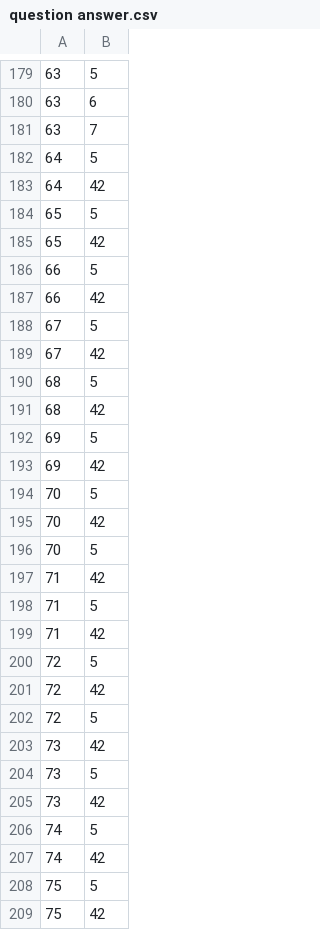
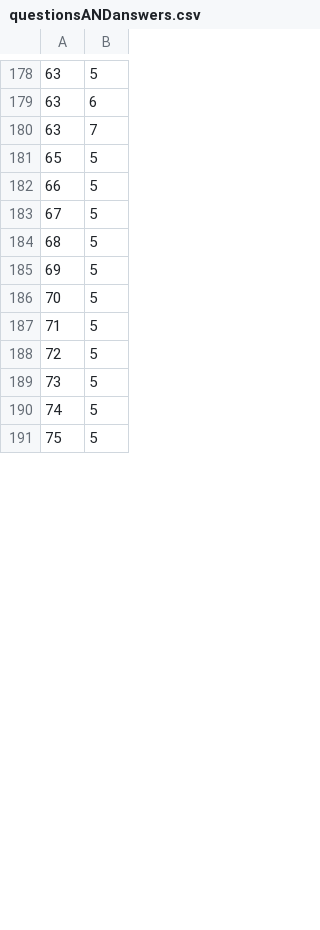
Before and after one commit to RootSamanthaGroves/AnkietyPL, a CSV file: src/main/java/com/ankietypl/danedobazy/questionsANDanswers.csv (was src/main/java/com/ankietypl/dane do bazy/question answer.csv), drawn as a sheet; only a part is shown, gaps mark what is left out; the diff covers the shown part only.

```diff
--- a/src/main/java/com/ankietypl/dane do bazy/question answer.csv
+++ b/src/main/java/com/ankietypl/danedobazy/questionsANDanswers.csv
@@ -181,29 +180,12 @@
 63,7
-64,5
-64,42
 65,5
-65,42
 66,5
-66,42
 67,5
-67,42
 68,5
-68,42
 69,5
-69,42
 70,5
-70,42
-70,5
-71,42
 71,5
-71,42
 72,5
-72,42
-72,5
-73,42
 73,5
-73,42
 74,5
-74,42
 75,5
-75,42
```
Also changed, not shown: 13 added rows, 16 removed rows and 22 edited cells elsewhere in this file, src/main/java/com/ankietypl/danedobazy/question.csv, src/main/java/com/ankietypl/danedobazy/surveyquestion.csv, 13 other files.
